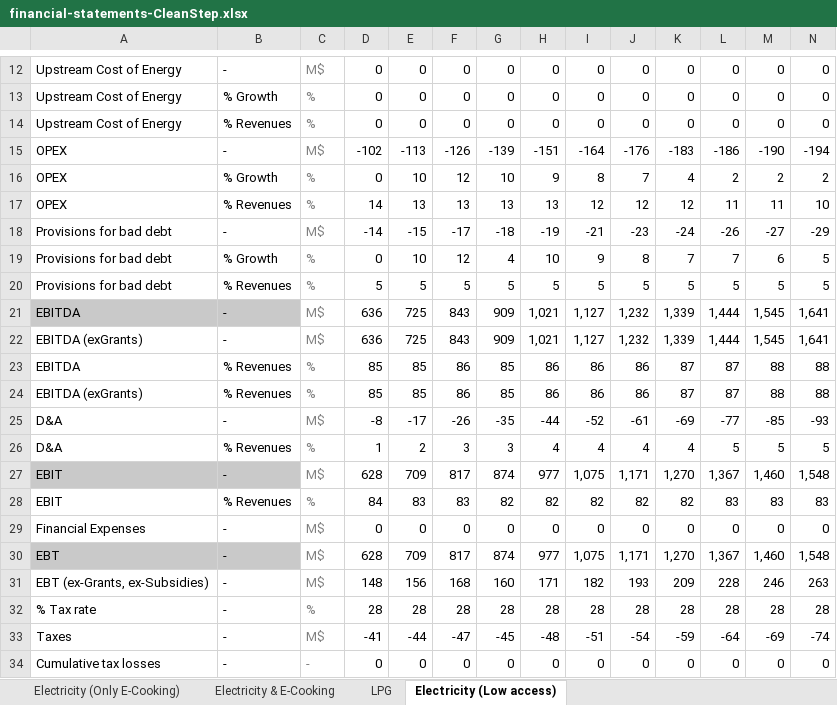
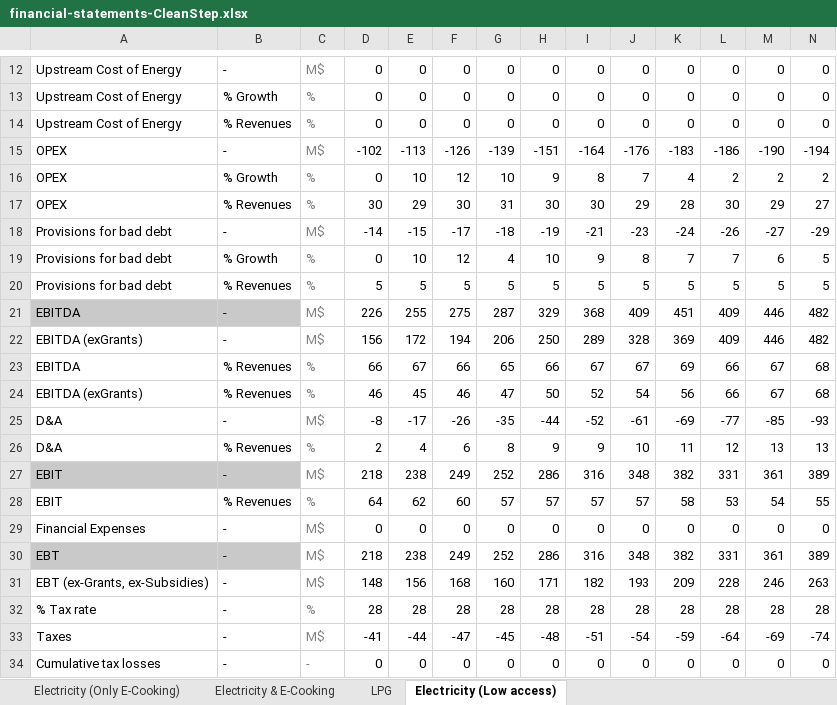
Before and after one commit to Almudenagarrido/CC-WBT-AI, an Excel workbook: backend/Rwanda/financial-statements-CleanStep.xlsx, sheet Electricity (Low access), drawn as a sheet; only a part is shown, gaps mark what is left out; values as stored, in another font and other column widths than the file's, no borders; removed rows and columns are numbered as before the commit, all else as after; rows hold the shown columns only; the diff covers the shown part only; the diff names each change by its address in the sheet, - before the commit and + after, or states it on an @@ line.

```diff
--- a/backend/Rwanda/financial-statements-CleanStep.xlsx (sheet Electricity (Low access))
+++ b/backend/Rwanda/financial-statements-CleanStep.xlsx (sheet Electricity (Low access))
-row 17: OPEX | % Revenues | % | 14 | 13 | 13 | 13 | 13 | 12 | 12 | 12 | 11 | 11 | 10
+row 17: OPEX | % Revenues | % | 30 | 29 | 30 | 31 | 30 | 30 | 29 | 28 | 30 | 29 | 27
-row 21: EBITDA | - | M$ | 636 | 725 | 843 | 909 | 1,021 | 1,127 | 1,232 | 1,339 | 1,444 | 1,545 | 1,641
-row 22: EBITDA (exGrants) | - | M$ | 636 | 725 | 843 | 909 | 1,021 | 1,127 | 1,232 | 1,339 | 1,444 | 1,545 | 1,641
-row 23: EBITDA | % Revenues | % | 85 | 85 | 86 | 85 | 86 | 86 | 86 | 87 | 87 | 88 | 88
-row 24: EBITDA (exGrants) | % Revenues | % | 85 | 85 | 86 | 85 | 86 | 86 | 86 | 87 | 87 | 88 | 88
+row 21: EBITDA | - | M$ | 226 | 255 | 275 | 287 | 329 | 368 | 409 | 451 | 409 | 446 | 482
+row 22: EBITDA (exGrants) | - | M$ | 156 | 172 | 194 | 206 | 250 | 289 | 328 | 369 | 409 | 446 | 482
+row 23: EBITDA | % Revenues | % | 66 | 67 | 66 | 65 | 66 | 67 | 67 | 69 | 66 | 67 | 68
+row 24: EBITDA (exGrants) | % Revenues | % | 46 | 45 | 46 | 47 | 50 | 52 | 54 | 56 | 66 | 67 | 68
-row 26: D&A | % Revenues | % | 1 | 2 | 3 | 3 | 4 | 4 | 4 | 4 | 5 | 5 | 5
-row 27: EBIT | - | M$ | 628 | 709 | 817 | 874 | 977 | 1,075 | 1,171 | 1,270 | 1,367 | 1,460 | 1,548
-row 28: EBIT | % Revenues | % | 84 | 83 | 83 | 82 | 82 | 82 | 82 | 82 | 83 | 83 | 83
+row 26: D&A | % Revenues | % | 2 | 4 | 6 | 8 | 9 | 9 | 10 | 11 | 12 | 13 | 13
+row 27: EBIT | - | M$ | 218 | 238 | 249 | 252 | 286 | 316 | 348 | 382 | 331 | 361 | 389
+row 28: EBIT | % Revenues | % | 64 | 62 | 60 | 57 | 57 | 57 | 57 | 58 | 53 | 54 | 55
-row 30: EBT | - | M$ | 628 | 709 | 817 | 874 | 977 | 1,075 | 1,171 | 1,270 | 1,367 | 1,460 | 1,548
+row 30: EBT | - | M$ | 218 | 238 | 249 | 252 | 286 | 316 | 348 | 382 | 331 | 361 | 389
```
Also changed, not shown: 26 added rows, 26 removed rows and 91 edited cells elsewhere in this sheet, sheet LPG, sheet Electricity & E-Cooking, sheet Electricity (Only E-Cooking), backend/Rwanda/design-capital-CleanStep.xlsx, backend/Rwanda/fuel-financial-inputs.xlsx, 2 other files.
